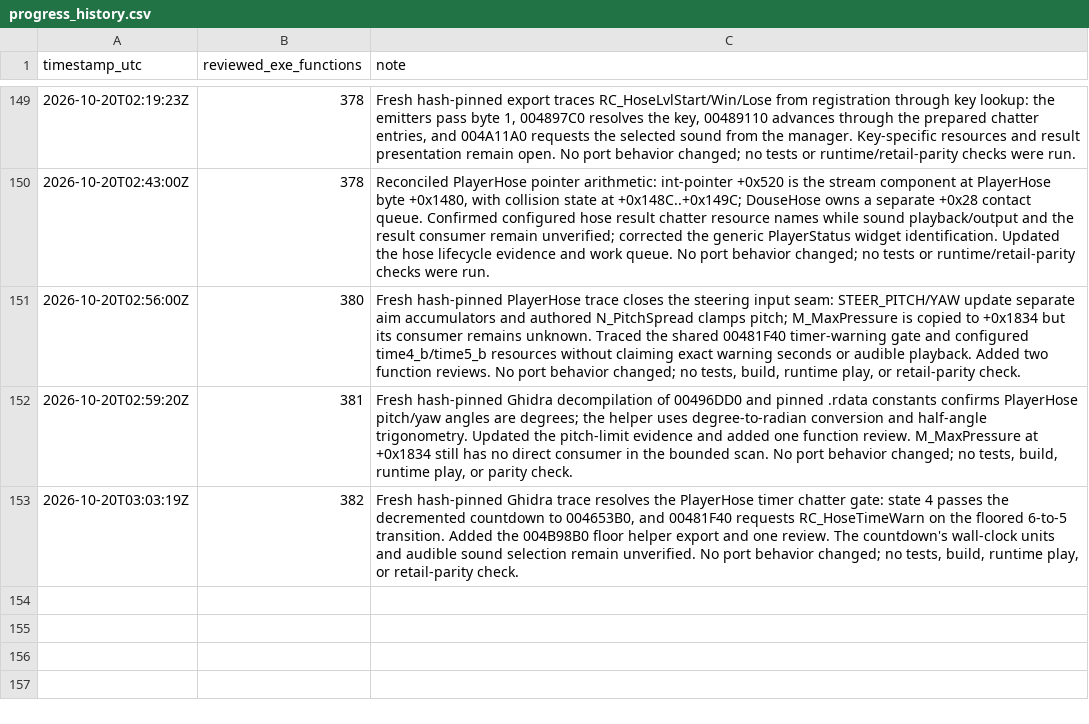
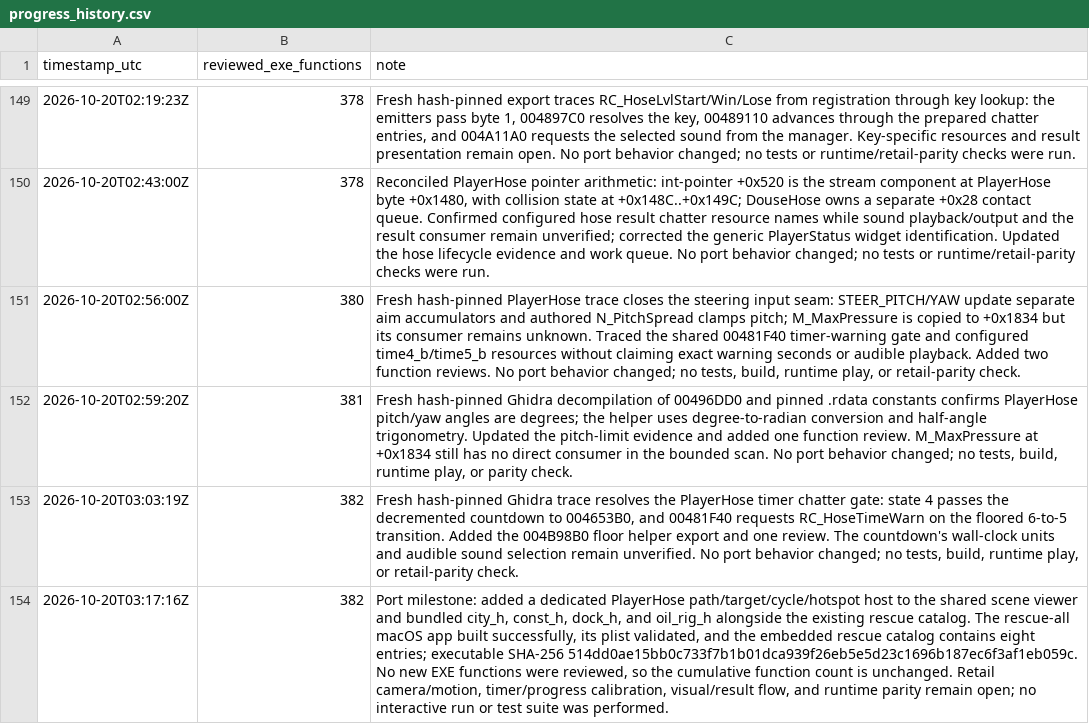
Before and after one commit to JacobPilawa/fdny-maps, a CSV file: decomp_revised/tracker/progress_history.csv, drawn as a sheet; only a part is shown, gaps mark what is left out; the diff names each change by its address in the sheet, - before the commit and + after, or states it on an @@ line.

Commit message:
Port PlayerHose host gameplay slice

```diff
--- a/decomp_revised/tracker/progress_history.csv
+++ b/decomp_revised/tracker/progress_history.csv
+row 154: 2026-10-20T03:17:16Z | 382 | Port milestone: added a dedicated PlayerHose path/target/cycle/hotspot host to the shared scene viewer and bundled city_h, const_h, dock_h, and oil_rig_h alongside the existing rescue catalog. The rescue-all macOS app built successfully, its plist validated, and the embedded rescue catalog contains eight entries; executable SHA-256 514dd0ae15bb0c733f7b1b01dca939f26eb5e5d23c1696b187ec6f3af1eb059c. No new EXE functions were reviewed, so the cumulative function count is unchanged. Retail camera/motion, timer/progress calibration, visual/result flow, and runtime parity remain open; no interactive run or test suite was performed.
```
Also changed, not shown: 6 other files.
